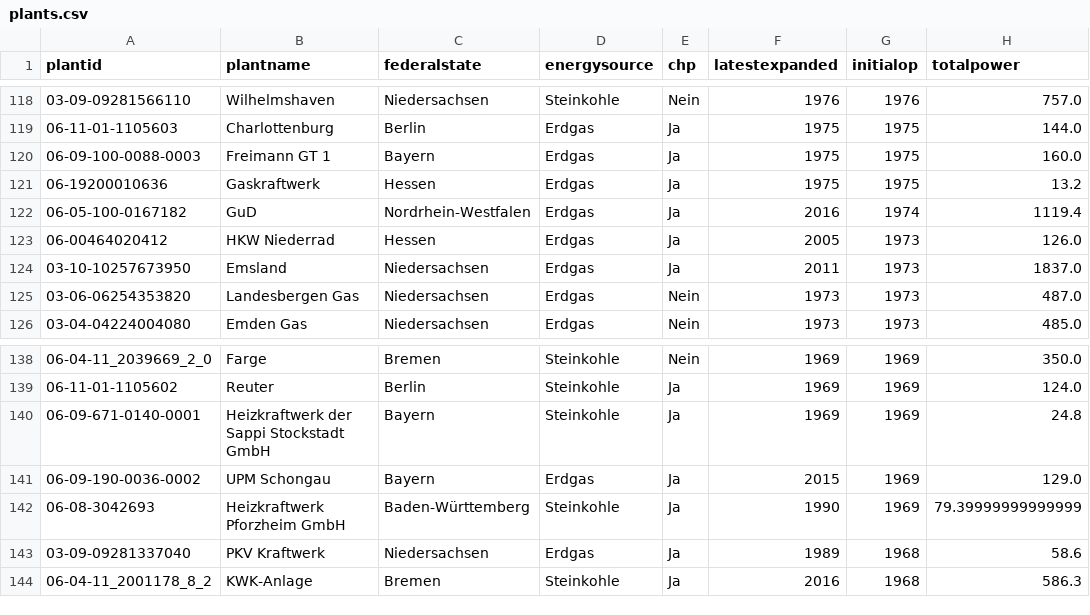
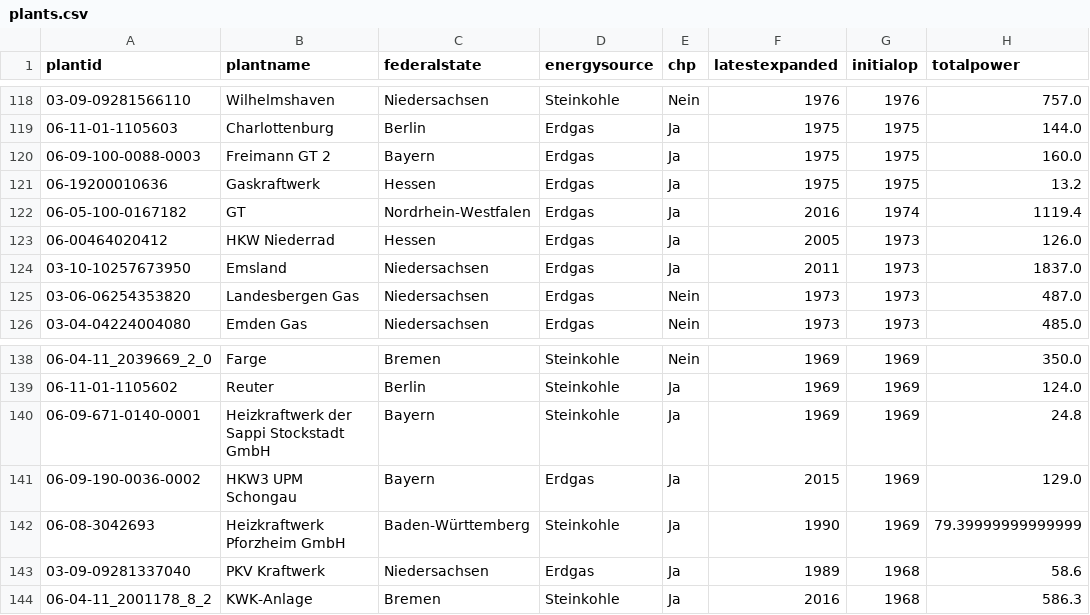
Before and after one commit to sidietz/plantwatch-data, a CSV file: plants.csv, drawn as a sheet; only a part is shown, gaps mark what is left out; the diff covers the shown part only; the diff names each change by its address in the sheet, - before the commit and + after, or states it on an @@ line.

Commit message:
v0.0.12a: improved blocks, plants mapping

```diff
--- a/plants.csv
+++ b/plants.csv
-B120 (plantname): Freimann GT 1
+B120 (plantname): Freimann GT 2
-B122 (plantname): GuD
+B122 (plantname): GT
-B141 (plantname): UPM Schongau
+B141 (plantname): HKW3 UPM Schongau
```
Also changed, not shown: 19 edited cells elsewhere in this file, blocks_3.csv, stammdaten.csv, 2 other files.
